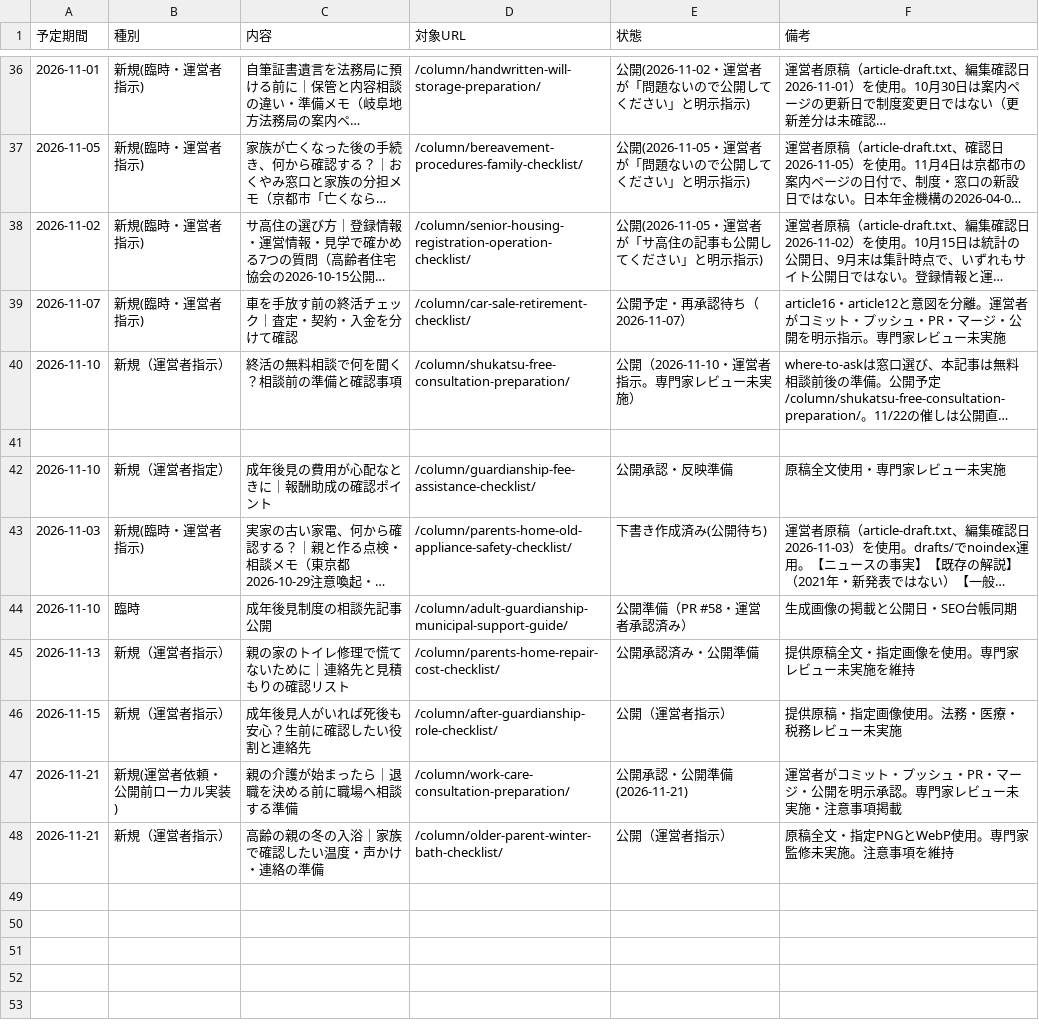
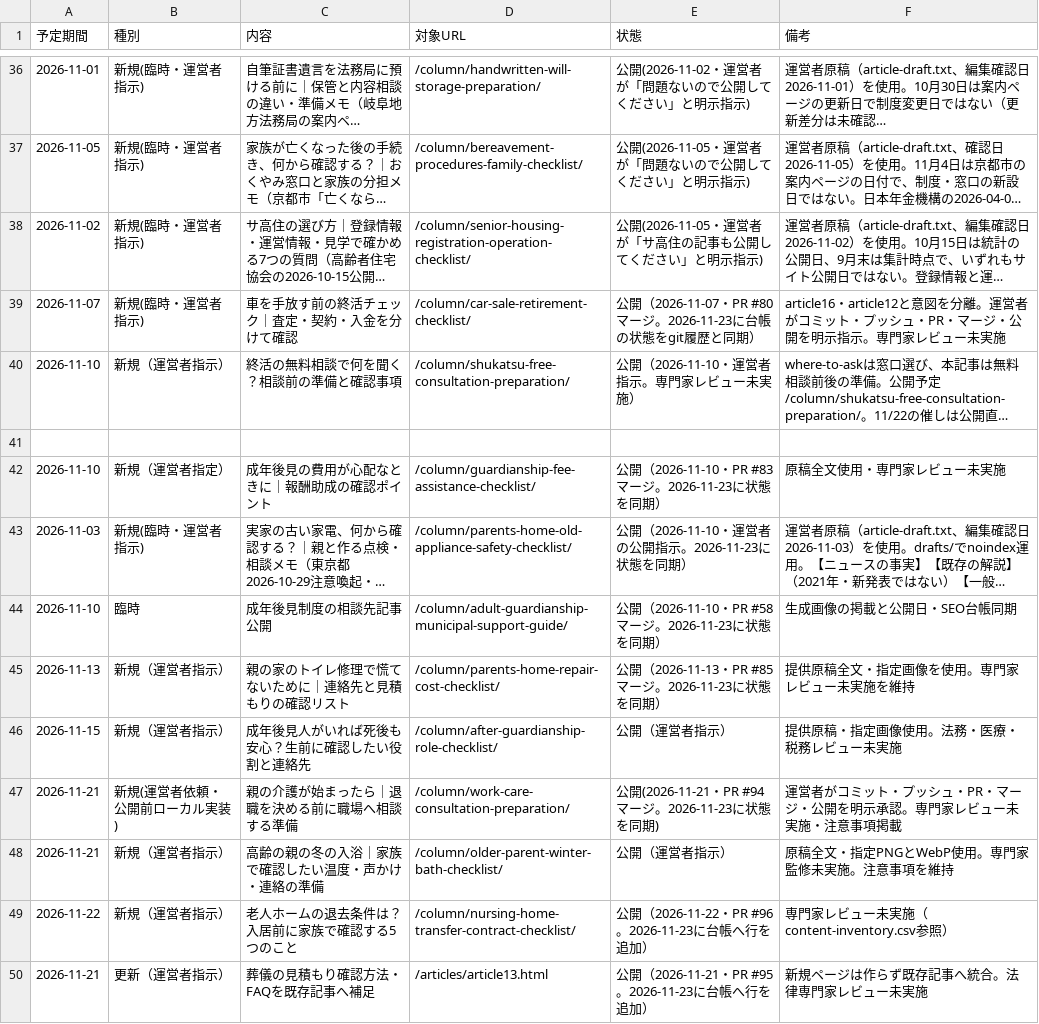
Before and after one commit to tfqys680-jpg/shukatsu-site, a CSV file: docs/seo/editorial-calendar.csv, drawn as a sheet; only a part is shown, gaps mark what is left out; long unchanged cells end in …; the diff covers the shown part only; the diff names each change by its address in the sheet, - before the commit and + after, or states it on an @@ line.

```diff
--- a/docs/seo/editorial-calendar.csv
+++ b/docs/seo/editorial-calendar.csv
-E39 (状態): 公開予定・再承認待ち（2026-11-07）
+E39 (状態): 公開（2026-11-07・PR #80マージ。2026-11-23に台帳の状態をgit履歴と同期）
-E42 (状態): 公開承認・反映準備
+E42 (状態): 公開（2026-11-10・PR #83マージ。2026-11-23に状態を同期）
-E43 (状態): 下書き作成済み(公開待ち)
+E43 (状態): 公開（2026-11-10・運営者の公開指示。2026-11-23に状態を同期）
-E44 (状態): 公開準備（PR #58・運営者承認済み）
+E44 (状態): 公開（2026-11-10・PR #58マージ。2026-11-23に状態を同期）
-E45 (状態): 公開承認済み・公開準備
+E45 (状態): 公開（2026-11-13・PR #85マージ。2026-11-23に状態を同期）
-E47 (状態): 公開承認・公開準備(2026-11-21)
+E47 (状態): 公開(2026-11-21・PR #94マージ。2026-11-23に状態を同期)
+row 49: 2026-11-22 | 新規（運営者指示） | 老人ホームの退去条件は？入居前に家族で確認する5つのこと | /column/nursing-home-transfer-contract-checklist/ | 公開（2026-11-22・PR #96。2026-11-23に台帳へ行を追加） | 専門家レビュー未実施（content-inventory.csv参照）
+row 50: 2026-11-21 | 更新（運営者指示） | 葬儀の見積もり確認方法・FAQを既存記事へ補足 | /articles/article13.html | 公開（2026-11-21・PR #95。2026-11-23に台帳へ行を追加） | 新規ページは作らず既存記事へ統合。法律専門家レビュー未実施
```
Also changed, not shown: 6 edited cells elsewhere in this file, docs/seo/content-inventory.csv.
